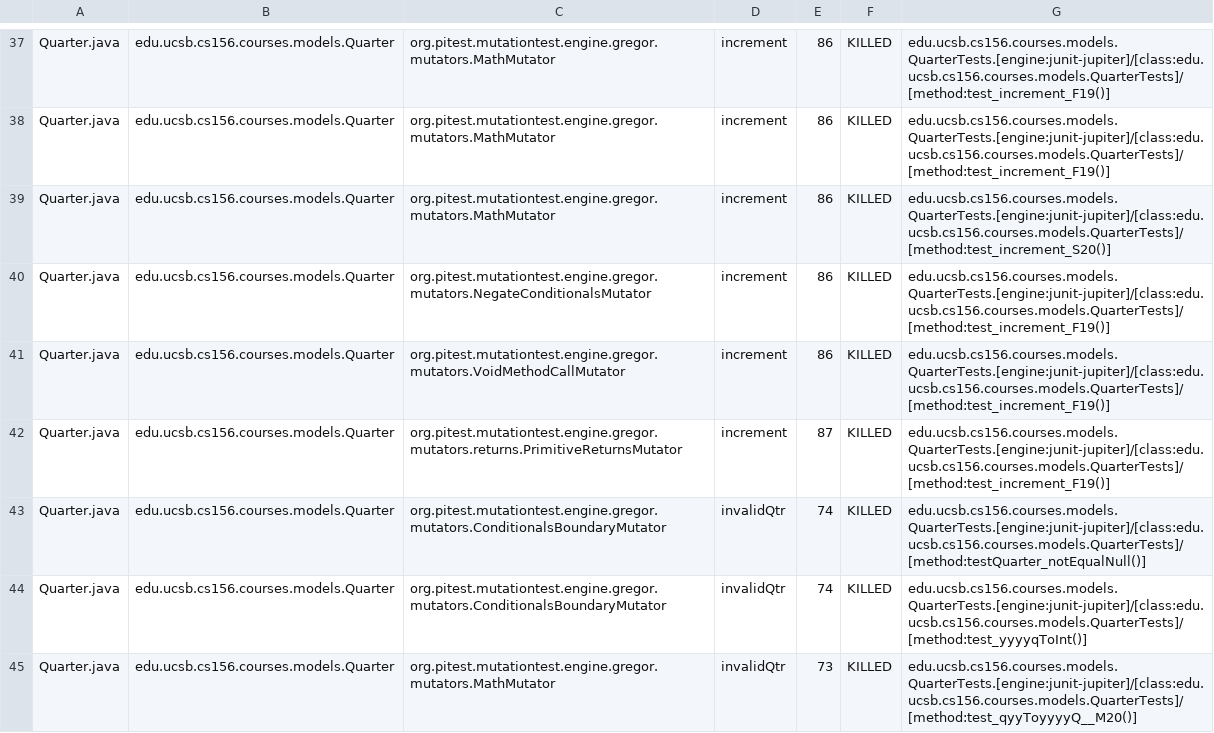
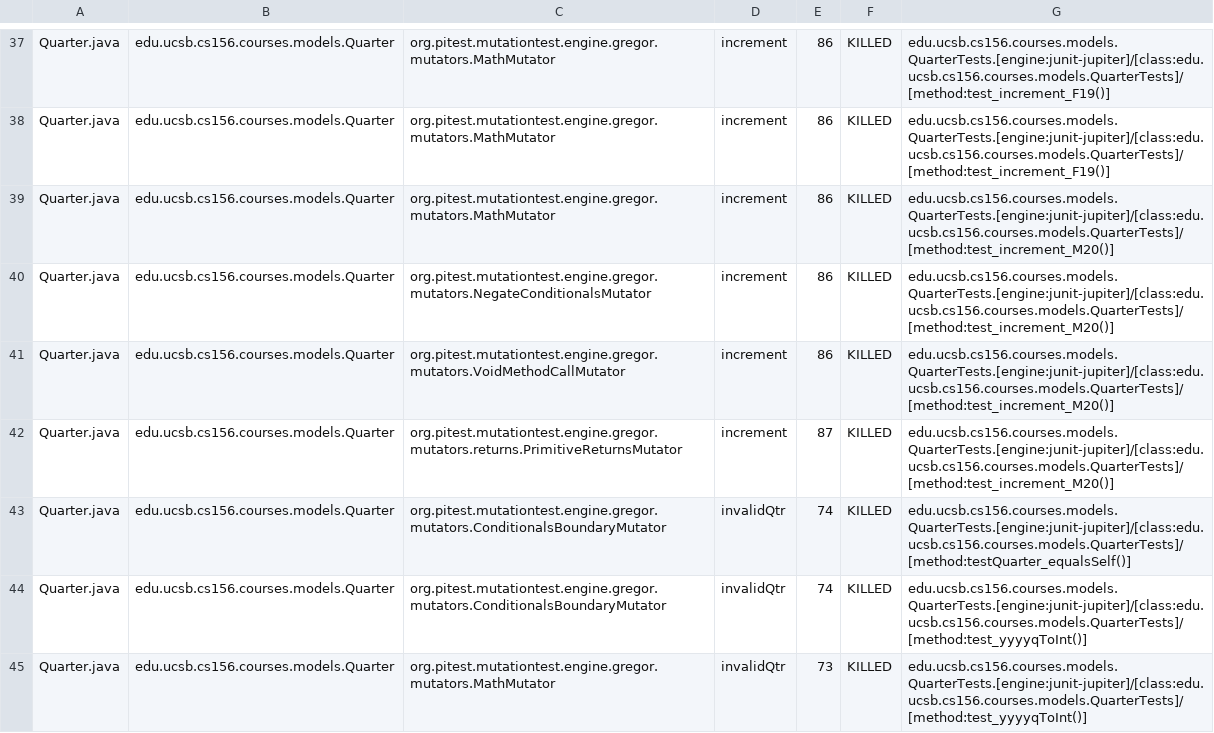
Before and after one commit to ucsb-cs156-w24/proj-courses-w24-5pm-1, a CSV file: prs/36/pitest/mutations.csv, drawn as a sheet; only a part is shown, gaps mark what is left out; the diff covers the shown part only.

Commit message:
Deploying to gh-pages from @ ucsb-cs156-w24/proj-courses-w24-5pm-1@8ac708a62d51e55c64634749d17e3c6d8e50f96b 🚀

```diff
--- a/prs/36/pitest/mutations.csv
+++ b/prs/36/pitest/mutations.csv
@@ -38,8 +38,8 @@ Quarter.java,edu.ucsb.cs156.courses.models.Quarter,org.pitest.mutationtest.engin
 Quarter.java,edu.ucsb.cs156.courses.models.Quarter,org.pitest.mutationtest.engine.gregor.mutators.MathMutator,increment,86,KILLED,edu.ucsb.cs156.courses.models.QuarterTests.[engine:junit-jupiter]/[class:edu.ucsb.cs156.courses.models.QuarterTests]/[method:test_increment_F19()]
-Quarter.java,edu.ucsb.cs156.courses.models.Quarter,org.pitest.mutationtest.engine.gregor.mutators.MathMutator,increment,86,KILLED,edu.ucsb.cs156.courses.models.QuarterTests.[engine:junit-jupiter]/[class:edu.ucsb.cs156.courses.models.QuarterTests]/[method:test_increment_S20()]
-Quarter.java,edu.ucsb.cs156.courses.models.Quarter,org.pitest.mutationtest.engine.gregor.mutators.NegateConditionalsMutator,increment,86,KILLED,edu.ucsb.cs156.courses.models.QuarterTests.[engine:junit-jupiter]/[class:edu.ucsb.cs156.courses.models.QuarterTests]/[method:test_increment_F19()]
-Quarter.java,edu.ucsb.cs156.courses.models.Quarter,org.pitest.mutationtest.engine.gregor.mutators.VoidMethodCallMutator,increment,86,KILLED,edu.ucsb.cs156.courses.models.QuarterTests.[engine:junit-jupiter]/[class:edu.ucsb.cs156.courses.models.QuarterTests]/[method:test_increment_F19()]
-Quarter.java,edu.ucsb.cs156.courses.models.Quarter,org.pitest.mutationtest.engine.gregor.mutators.returns.PrimitiveReturnsMutator,increment,87,KILLED,edu.ucsb.cs156.courses.models.QuarterTests.[engine:junit-jupiter]/[class:edu.ucsb.cs156.courses.models.QuarterTests]/[method:test_increment_F19()]
-Quarter.java,edu.ucsb.cs156.courses.models.Quarter,org.pitest.mutationtest.engine.gregor.mutators.ConditionalsBoundaryMutator,invalidQtr,74,KILLED,edu.ucsb.cs156.courses.models.QuarterTests.[engine:junit-jupiter]/[class:edu.ucsb.cs156.courses.models.QuarterTests]/[method:testQuarter_notEqualNull()]
+Quarter.java,edu.ucsb.cs156.courses.models.Quarter,org.pitest.mutationtest.engine.gregor.mutators.MathMutator,increment,86,KILLED,edu.ucsb.cs156.courses.models.QuarterTests.[engine:junit-jupiter]/[class:edu.ucsb.cs156.courses.models.QuarterTests]/[method:test_increment_M20()]
+Quarter.java,edu.ucsb.cs156.courses.models.Quarter,org.pitest.mutationtest.engine.gregor.mutators.NegateConditionalsMutator,increment,86,KILLED,edu.ucsb.cs156.courses.models.QuarterTests.[engine:junit-jupiter]/[class:edu.ucsb.cs156.courses.models.QuarterTests]/[method:test_increment_M20()]
+Quarter.java,edu.ucsb.cs156.courses.models.Quarter,org.pitest.mutationtest.engine.gregor.mutators.VoidMethodCallMutator,increment,86,KILLED,edu.ucsb.cs156.courses.models.QuarterTests.[engine:junit-jupiter]/[class:edu.ucsb.cs156.courses.models.QuarterTests]/[method:test_increment_M20()]
+Quarter.java,edu.ucsb.cs156.courses.models.Quarter,org.pitest.mutationtest.engine.gregor.mutators.returns.PrimitiveReturnsMutator,increment,87,KILLED,edu.ucsb.cs156.courses.models.QuarterTests.[engine:junit-jupiter]/[class:edu.ucsb.cs156.courses.models.QuarterTests]/[method:test_increment_M20()]
+Quarter.java,edu.ucsb.cs156.courses.models.Quarter,org.pitest.mutationtest.engine.gregor.mutators.ConditionalsBoundaryMutator,invalidQtr,74,KILLED,edu.ucsb.cs156.courses.models.QuarterTests.[engine:junit-jupiter]/[class:edu.ucsb.cs156.courses.models.QuarterTests]/[method:testQuarter_equalsSelf()]
 Quarter.java,edu.ucsb.cs156.courses.models.Quarter,org.pitest.mutationtest.engine.gregor.mutators.ConditionalsBoundaryMutator,invalidQtr,74,KILLED,edu.ucsb.cs156.courses.models.QuarterTests.[engine:junit-jupiter]/[class:edu.ucsb.cs156.courses.models.QuarterTests]/[method:test_yyyyqToInt()]
-Quarter.java,edu.ucsb.cs156.courses.models.Quarter,org.pitest.mutationtest.engine.gregor.mutators.MathMutator,invalidQtr,73,KILLED,edu.ucsb.cs156.courses.models.QuarterTests.[engine:junit-jupiter]/[class:edu.ucsb.cs156.courses.models.QuarterTests]/[method:test_qyyToyyyyQ__M20()]
+Quarter.java,edu.ucsb.cs156.courses.models.Quarter,org.pitest.mutationtest.engine.gregor.mutators.MathMutator,invalidQtr,73,KILLED,edu.ucsb.cs156.courses.models.QuarterTests.[engine:junit-jupiter]/[class:edu.ucsb.cs156.courses.models.QuarterTests]/[method:test_yyyyqToInt()]
```
Also changed, not shown: 76 edited cells elsewhere in this file, 40 other files.
